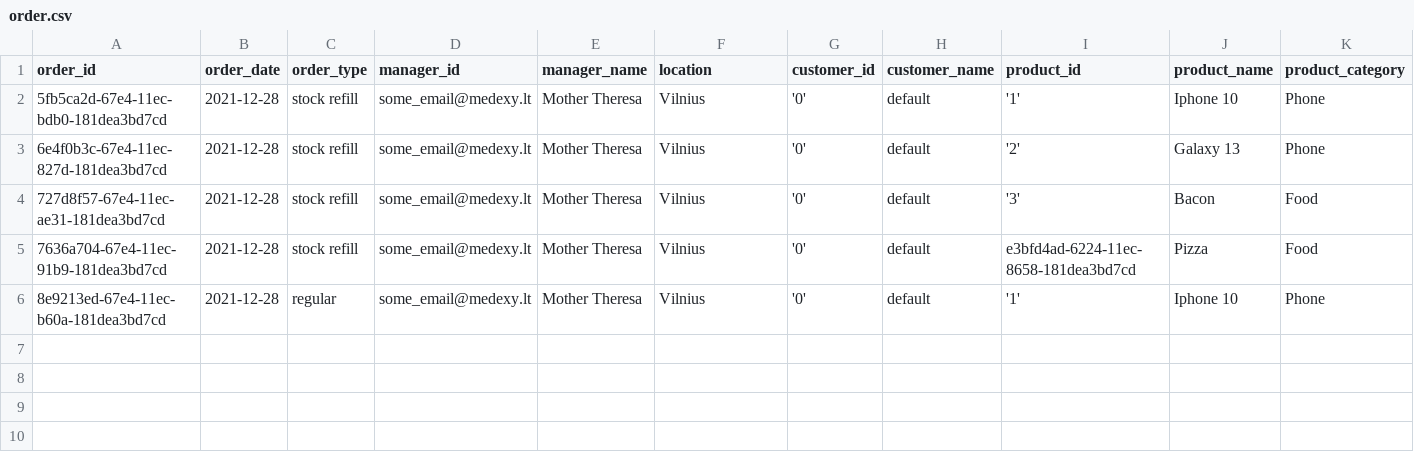
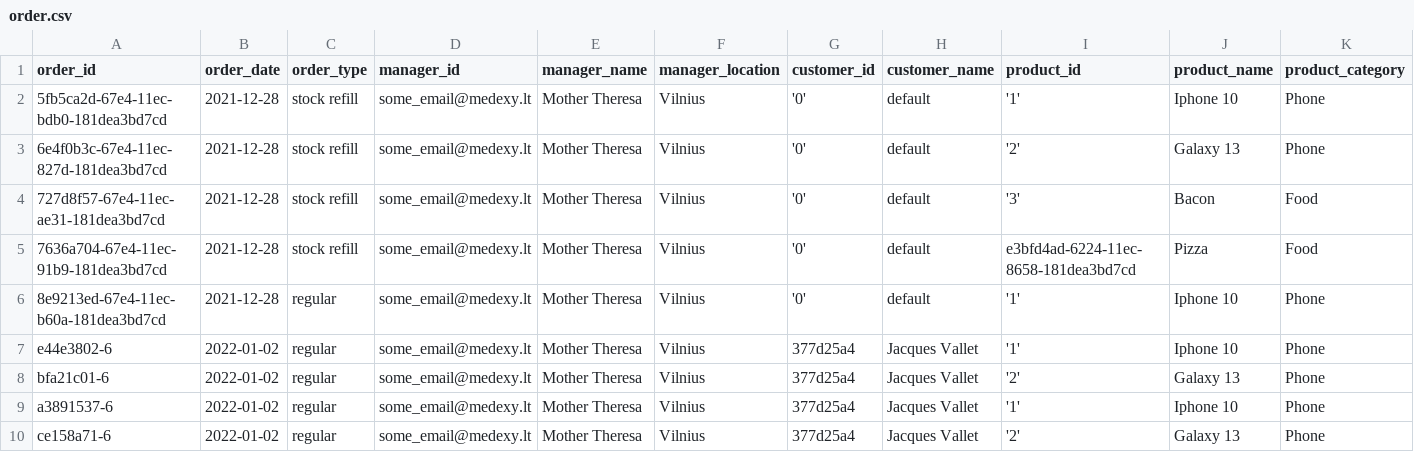
Before and after one commit to marloz/sandeliapp, a CSV file: data/order.csv, drawn as a sheet; only a part is shown; rows hold the shown columns only; the diff names each change by its address in the sheet, - before the commit and + after, or states it on an @@ line.

Commit message:
generalized customer/product pages a bit, moved repeated fns to utils

```diff
--- a/data/order.csv
+++ b/data/order.csv
-F1: location
+F1: manager_location
+row 7: e44e3802-6 | 2022-01-02 | regular | some_email@medexy.lt | Mother Theresa | Vilnius | 377d25a4 | Jacques Vallet | '1' | Iphone 10 | Phone
+row 8: bfa21c01-6 | 2022-01-02 | regular | some_email@medexy.lt | Mother Theresa | Vilnius | 377d25a4 | Jacques Vallet | '2' | Galaxy 13 | Phone
+row 9: a3891537-6 | 2022-01-02 | regular | some_email@medexy.lt | Mother Theresa | Vilnius | 377d25a4 | Jacques Vallet | '1' | Iphone 10 | Phone
+row 10: ce158a71-6 | 2022-01-02 | regular | some_email@medexy.lt | Mother Theresa | Vilnius | 377d25a4 | Jacques Vallet | '2' | Galaxy 13 | Phone
```
Also changed, not shown: data/customer.csv, 11 other files.
